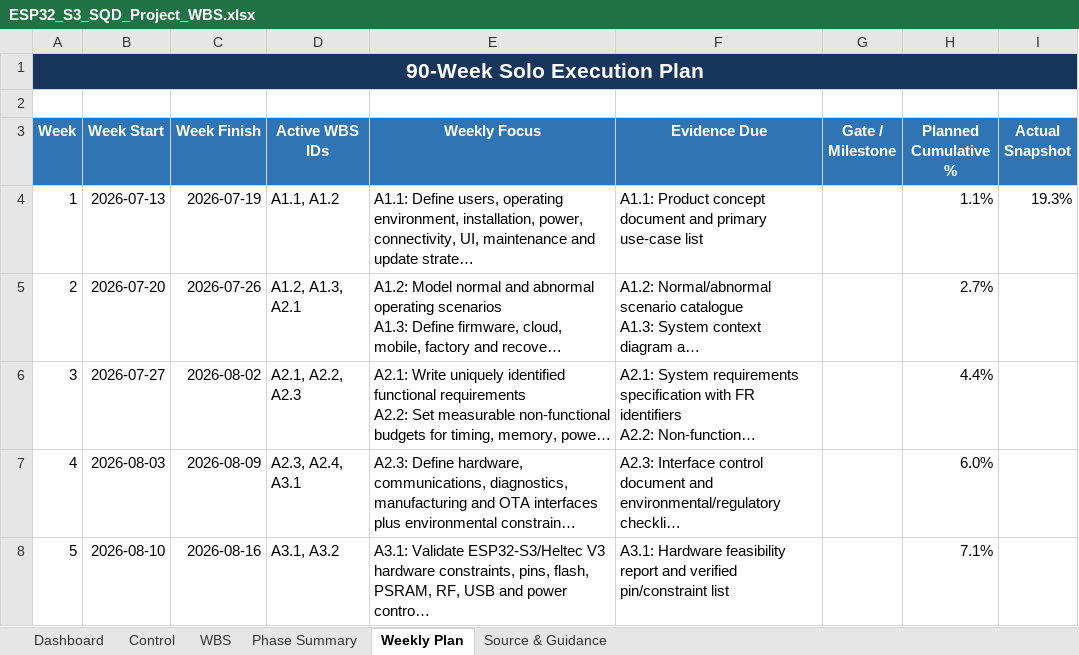
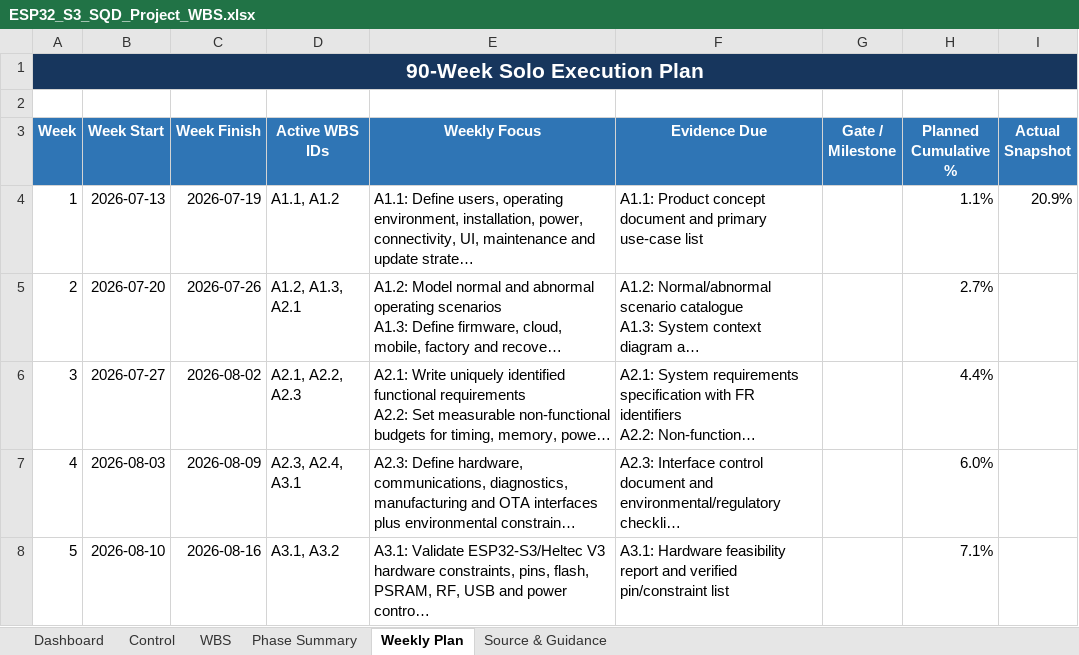
Before and after one commit to CPParthasarathy/SQD, an Excel workbook: ESP32_S3_SQD_Project_WBS.xlsx, sheet Weekly Plan, drawn as a sheet; only a part is shown; long unchanged cells end in …; values as stored, in another font and other column widths than the file's, no borders; conditional formats and table styles not drawn; the diff names each change by its address in the sheet, - before the commit and + after, or states it on an @@ line.

```diff
--- a/ESP32_S3_SQD_Project_WBS.xlsx (sheet Weekly Plan)
+++ b/ESP32_S3_SQD_Project_WBS.xlsx (sheet Weekly Plan)
-I4 (Actual Snapshot): 19.3%
+I4 (Actual Snapshot): 20.9%
```
Also changed, not shown: sheet WBS, sheet Dashboard, sheet Phase Summary, sheet Control, charts or pictures.
